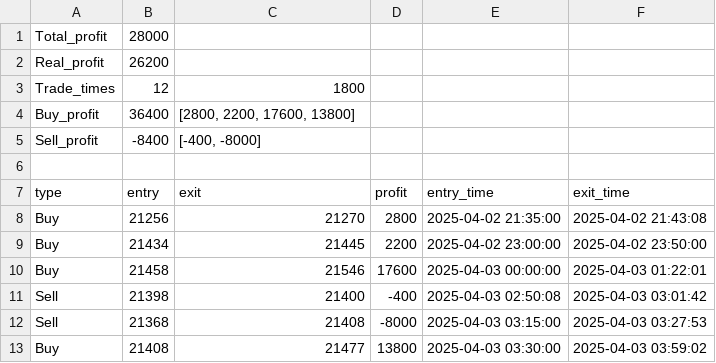
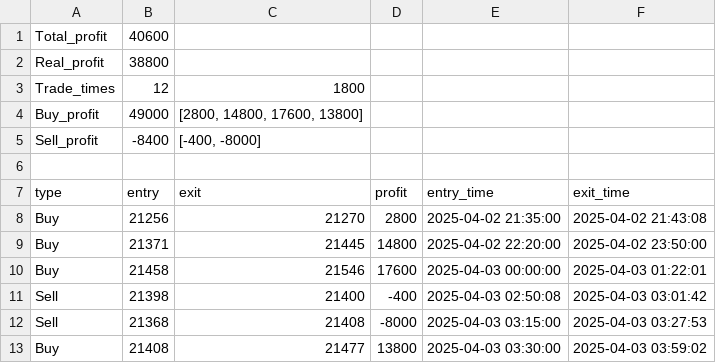
Before and after one commit to johnnychou/program_trading, a CSV file: testing result/Daily_2025_04_07_result.csv, drawn as a sheet.

```diff
--- a/testing result/Daily_2025_04_07_result.csv
+++ b/testing result/Daily_2025_04_07_result.csv
@@ -1,5 +1,5 @@
-Total_profit,28000
-Real_profit,26200
+Total_profit,40600
+Real_profit,38800
 Trade_times,12,1800
-Buy_profit,36400,"[2800, 2200, 17600, 13800]"
+Buy_profit,49000,"[2800, 14800, 17600, 13800]"
 Sell_profit,-8400,"[-400, -8000]"
@@ -8,3 +8,3 @@ type,entry,exit,profit,entry_time,exit_time
 Buy,21256,21270,2800,2025-04-02 21:35:00,2025-04-02 21:43:08
-Buy,21434,21445,2200,2025-04-02 23:00:00,2025-04-02 23:50:00
+Buy,21371,21445,14800,2025-04-02 22:20:00,2025-04-02 23:50:00
 Buy,21458,21546,17600,2025-04-03 00:00:00,2025-04-03 01:22:01
```
Also changed, not shown: 1 other file.
